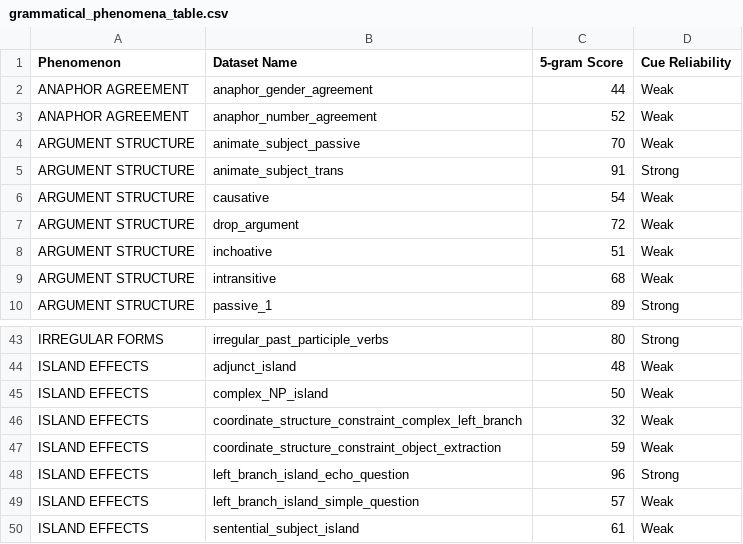
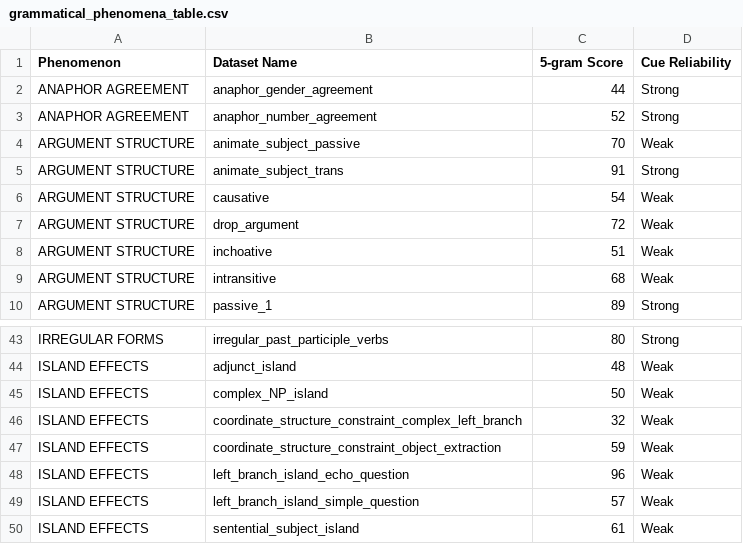
Before and after one commit to ramjanarthan/impossible-languages, a CSV file: analysis/BLiMP/grammatical_phenomena_table.csv, drawn as a sheet; only a part is shown, gaps mark what is left out.

```diff
--- a/analysis/BLiMP/grammatical_phenomena_table.csv
+++ b/analysis/BLiMP/grammatical_phenomena_table.csv
@@ -1,4 +1,4 @@
 Phenomenon,Dataset Name,5-gram Score,Cue Reliability
-ANAPHOR AGREEMENT,anaphor_gender_agreement,44,Weak
-ANAPHOR AGREEMENT,anaphor_number_agreement,52,Weak
+ANAPHOR AGREEMENT,anaphor_gender_agreement,44,Strong
+ANAPHOR AGREEMENT,anaphor_number_agreement,52,Strong
 ARGUMENT STRUCTURE,animate_subject_passive,70,Weak
@@ -47,3 +47,3 @@ ISLAND EFFECTS,coordinate_structure_constraint_complex_left_branch,32,Weak
 ISLAND EFFECTS,coordinate_structure_constraint_object_extraction,59,Weak
-ISLAND EFFECTS,left_branch_island_echo_question,96,Strong
+ISLAND EFFECTS,left_branch_island_echo_question,96,Weak
 ISLAND EFFECTS,left_branch_island_simple_question,57,Weak
```
Also changed, not shown: 10 other files.
